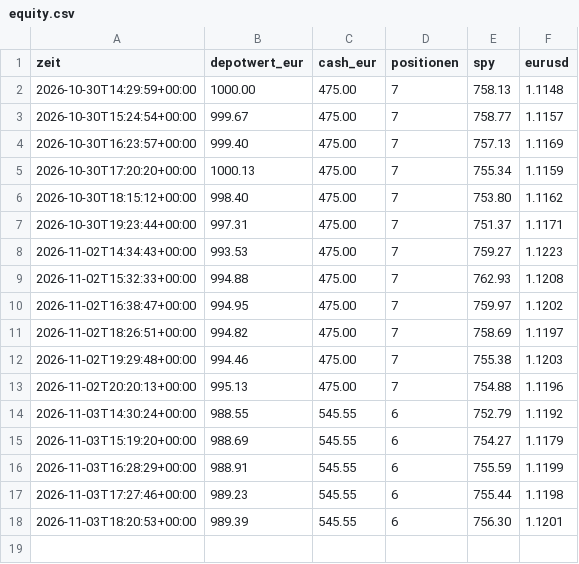
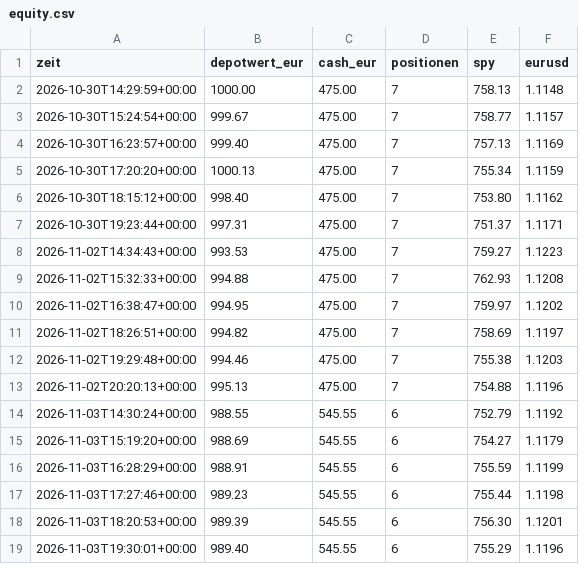
Before and after one commit to tomschmidt872/trader-bot, a CSV file: docs/data/equity.csv, drawn as a sheet.

```diff
--- a/docs/data/equity.csv
+++ b/docs/data/equity.csv
@@ -18 +18,2 @@ zeit,depotwert_eur,cash_eur,positionen,spy,eurusd
 2026-11-03T18:20:53+00:00,989.39,545.55,6,756.30,1.1201
+2026-11-03T19:30:01+00:00,989.40,545.55,6,755.29,1.1196
```
Also changed, not shown: trader/sim/equity.csv, 10 other files.
